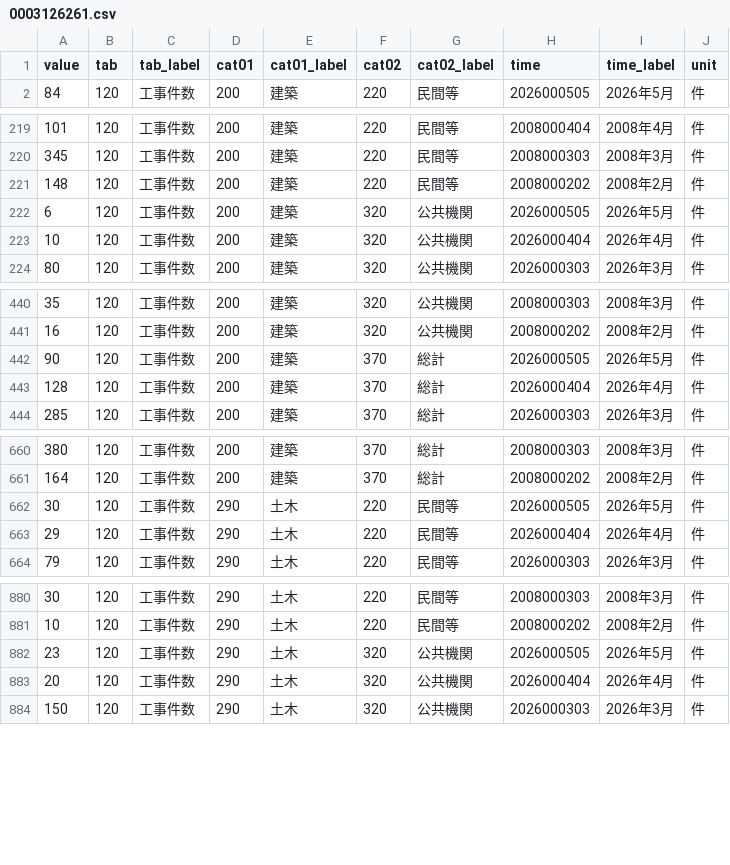
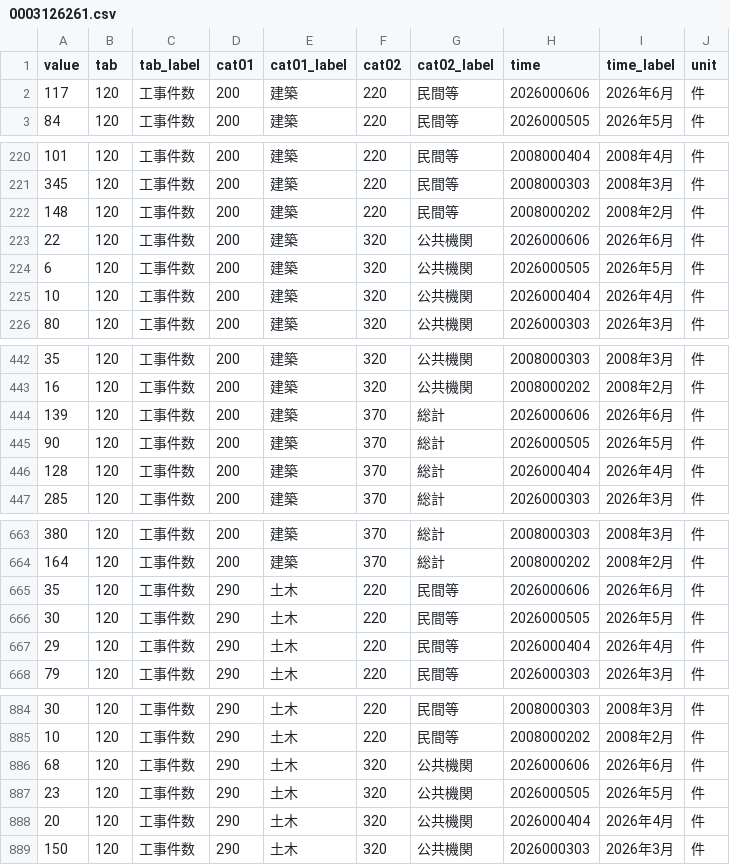
Before and after one commit to kyo000-hub/crex-data-pipeline, a CSV file: data/raw/construction/0003126261.csv, drawn as a sheet; only a part is shown, gaps mark what is left out; the diff covers the shown part only; the diff names each change by its address in the sheet, - before the commit and + after, or states it on an @@ line.

```diff
--- a/data/raw/construction/0003126261.csv
+++ b/data/raw/construction/0003126261.csv
+row 2: 117 | 120 | 工事件数 | 200 | 建築 | 220 | 民間等 | 2026000606 | 2026年6月 | 件
+row 223: 22 | 120 | 工事件数 | 200 | 建築 | 320 | 公共機関 | 2026000606 | 2026年6月 | 件
+row 444: 139 | 120 | 工事件数 | 200 | 建築 | 370 | 総計 | 2026000606 | 2026年6月 | 件
+row 665: 35 | 120 | 工事件数 | 290 | 土木 | 220 | 民間等 | 2026000606 | 2026年6月 | 件
+row 886: 68 | 120 | 工事件数 | 290 | 土木 | 320 | 公共機関 | 2026000606 | 2026年6月 | 件
```
Also changed, not shown: 13 added rows elsewhere in this file, data/gsheet/C_industry_summary.csv, data/raw/construction/0003126277.csv, 28 other files.
